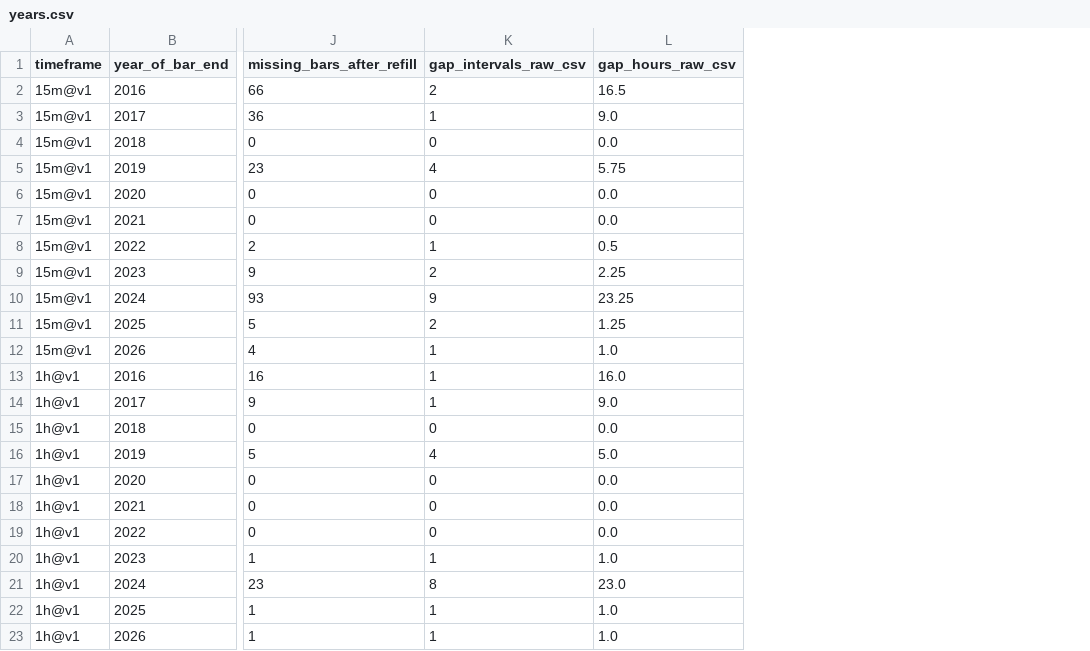
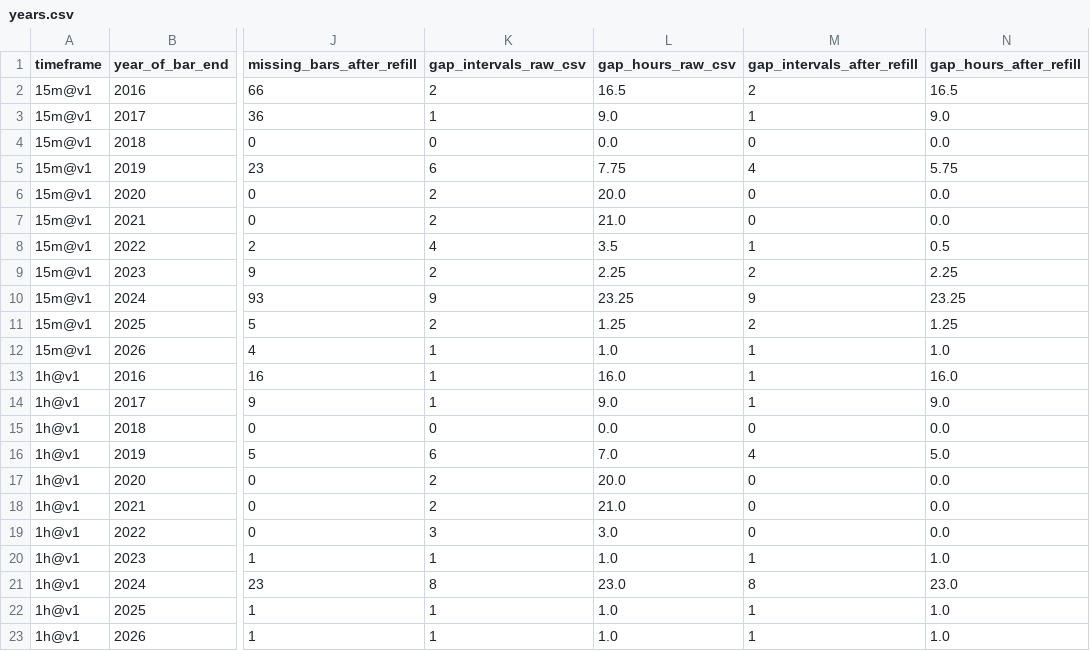
Before and after one commit to ShinIwasaki7/Odyssey-TradingResearch, a CSV file: docs/data/audit_usdjpy_2026-10/years.csv, drawn as a sheet; only a part is shown, gaps mark what is left out; the diff names each change by its address in the sheet, - before the commit and + after, or states it on an @@ line.

```diff
--- a/docs/data/audit_usdjpy_2026-10/years.csv
+++ b/docs/data/audit_usdjpy_2026-10/years.csv
+column M (gap_intervals_after_refill), rows 2-23: 2 | 1 | 0 | 4 | 0 | 0 | 1 | 2 | 9 | 2 | 1 | 1 | 1 | 0 | 4 | 0 | 0 | 0 | 1 | 8 | 1 | 1
+column N (gap_hours_after_refill), rows 2-23: 16.5 | 9.0 | 0.0 | 5.75 | 0.0 | 0.0 | 0.5 | 2.25 | 23.25 | 1.25 | 1.0 | 16.0 | 9.0 | 0.0 | 5.0 | 0.0 | 0.0 | 0.0 | 1.0 | 23.0 | 1.0 | 1.0
-K5 (gap_intervals_raw_csv): 4
+K5 (gap_intervals_raw_csv): 6
-L5 (gap_hours_raw_csv): 5.75
+L5 (gap_hours_raw_csv): 7.75
-K6:K7 (gap_intervals_raw_csv): 0
+K6:K7 (gap_intervals_raw_csv): 2
-L6 (gap_hours_raw_csv): 0.0
+L6 (gap_hours_raw_csv): 20.0
-L7 (gap_hours_raw_csv): 0.0
+L7 (gap_hours_raw_csv): 21.0
-K8 (gap_intervals_raw_csv): 1
+K8 (gap_intervals_raw_csv): 4
-L8 (gap_hours_raw_csv): 0.5
+L8 (gap_hours_raw_csv): 3.5
-K16 (gap_intervals_raw_csv): 4
+K16 (gap_intervals_raw_csv): 6
-L16 (gap_hours_raw_csv): 5.0
+L16 (gap_hours_raw_csv): 7.0
-K17:K18 (gap_intervals_raw_csv): 0
+K17:K18 (gap_intervals_raw_csv): 2
-L17 (gap_hours_raw_csv): 0.0
+L17 (gap_hours_raw_csv): 20.0
-L18 (gap_hours_raw_csv): 0.0
+L18 (gap_hours_raw_csv): 21.0
-K19 (gap_intervals_raw_csv): 0
+K19 (gap_intervals_raw_csv): 3
-L19 (gap_hours_raw_csv): 0.0
+L19 (gap_hours_raw_csv): 3.0
```
Also changed, not shown: 3 other files.
